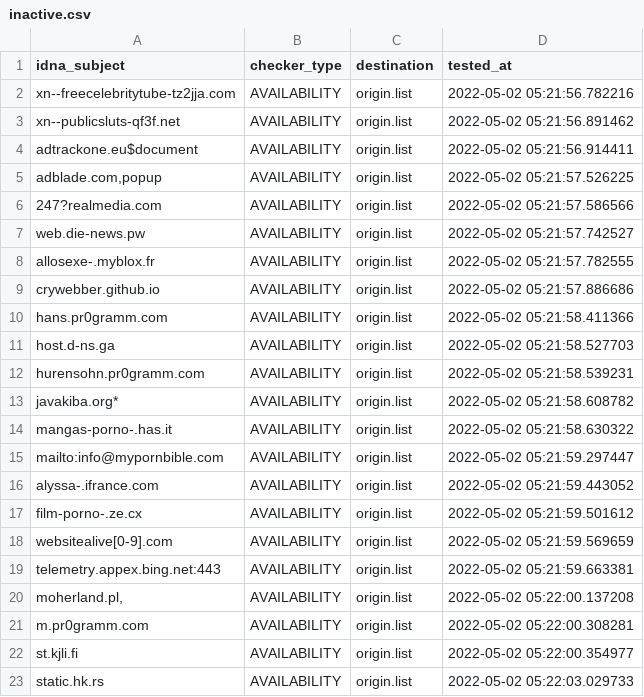
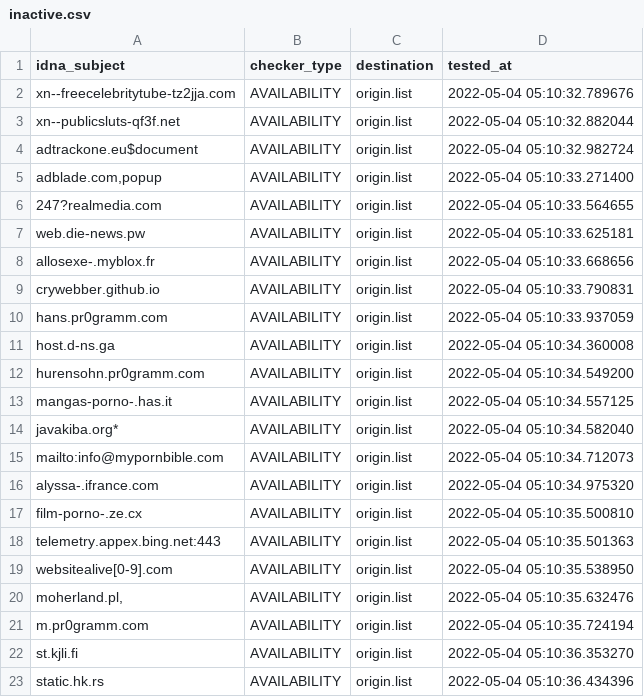
Before and after one commit to dead-hosts/repository-structure, a CSV file: .pyfunceble/inactive.csv, drawn as a sheet.

```diff
--- a/.pyfunceble/inactive.csv
+++ b/.pyfunceble/inactive.csv
@@ -1,23 +1,23 @@
 idna_subject,checker_type,destination,tested_at
-xn--freecelebritytube-tz2jja.com,AVAILABILITY,origin.list,2022-05-02 05:21:56.782216
-xn--publicsluts-qf3f.net,AVAILABILITY,origin.list,2022-05-02 05:21:56.891462
-adtrackone.eu$document,AVAILABILITY,origin.list,2022-05-02 05:21:56.914411
-"adblade.com,popup",AVAILABILITY,origin.list,2022-05-02 05:21:57.526225
-247?realmedia.com,AVAILABILITY,origin.list,2022-05-02 05:21:57.586566
-web.die-news.pw,AVAILABILITY,origin.list,2022-05-02 05:21:57.742527
-allosexe-.myblox.fr,AVAILABILITY,origin.list,2022-05-02 05:21:57.782555
-crywebber.github.io,AVAILABILITY,origin.list,2022-05-02 05:21:57.886686
-hans.pr0gramm.com,AVAILABILITY,origin.list,2022-05-02 05:21:58.411366
-host.d-ns.ga,AVAILABILITY,origin.list,2022-05-02 05:21:58.527703
-hurensohn.pr0gramm.com,AVAILABILITY,origin.list,2022-05-02 05:21:58.539231
-javakiba.org*,AVAILABILITY,origin.list,2022-05-02 05:21:58.608782
-mangas-porno-.has.it,AVAILABILITY,origin.list,2022-05-02 05:21:58.630322
-mailto:info@mypornbible.com,AVAILABILITY,origin.list,2022-05-02 05:21:59.297447
-alyssa-.ifrance.com,AVAILABILITY,origin.list,2022-05-02 05:21:59.443052
-film-porno-.ze.cx,AVAILABILITY,origin.list,2022-05-02 05:21:59.501612
-websitealive[0-9].com,AVAILABILITY,origin.list,2022-05-02 05:21:59.569659
-telemetry.appex.bing.net:443,AVAILABILITY,origin.list,2022-05-02 05:21:59.663381
-"moherland.pl,",AVAILABILITY,origin.list,2022-05-02 05:22:00.137208
-m.pr0gramm.com,AVAILABILITY,origin.list,2022-05-02 05:22:00.308281
-st.kjli.fi,AVAILABILITY,origin.list,2022-05-02 05:22:00.354977
-static.hk.rs,AVAILABILITY,origin.list,2022-05-02 05:22:03.029733
+xn--freecelebritytube-tz2jja.com,AVAILABILITY,origin.list,2022-05-04 05:10:32.789676
+xn--publicsluts-qf3f.net,AVAILABILITY,origin.list,2022-05-04 05:10:32.882044
+adtrackone.eu$document,AVAILABILITY,origin.list,2022-05-04 05:10:32.982724
+"adblade.com,popup",AVAILABILITY,origin.list,2022-05-04 05:10:33.271400
+247?realmedia.com,AVAILABILITY,origin.list,2022-05-04 05:10:33.564655
+web.die-news.pw,AVAILABILITY,origin.list,2022-05-04 05:10:33.625181
+allosexe-.myblox.fr,AVAILABILITY,origin.list,2022-05-04 05:10:33.668656
+crywebber.github.io,AVAILABILITY,origin.list,2022-05-04 05:10:33.790831
+hans.pr0gramm.com,AVAILABILITY,origin.list,2022-05-04 05:10:33.937059
+host.d-ns.ga,AVAILABILITY,origin.list,2022-05-04 05:10:34.360008
+hurensohn.pr0gramm.com,AVAILABILITY,origin.list,2022-05-04 05:10:34.549200
+mangas-porno-.has.it,AVAILABILITY,origin.list,2022-05-04 05:10:34.557125
+javakiba.org*,AVAILABILITY,origin.list,2022-05-04 05:10:34.582040
+mailto:info@mypornbible.com,AVAILABILITY,origin.list,2022-05-04 05:10:34.712073
+alyssa-.ifrance.com,AVAILABILITY,origin.list,2022-05-04 05:10:34.975320
+film-porno-.ze.cx,AVAILABILITY,origin.list,2022-05-04 05:10:35.500810
+telemetry.appex.bing.net:443,AVAILABILITY,origin.list,2022-05-04 05:10:35.501363
+websitealive[0-9].com,AVAILABILITY,origin.list,2022-05-04 05:10:35.538950
+"moherland.pl,",AVAILABILITY,origin.list,2022-05-04 05:10:35.632476
+m.pr0gramm.com,AVAILABILITY,origin.list,2022-05-04 05:10:35.724194
+st.kjli.fi,AVAILABILITY,origin.list,2022-05-04 05:10:36.353270
+static.hk.rs,AVAILABILITY,origin.list,2022-05-04 05:10:36.434396
```
Also changed, not shown: 11 other files.
